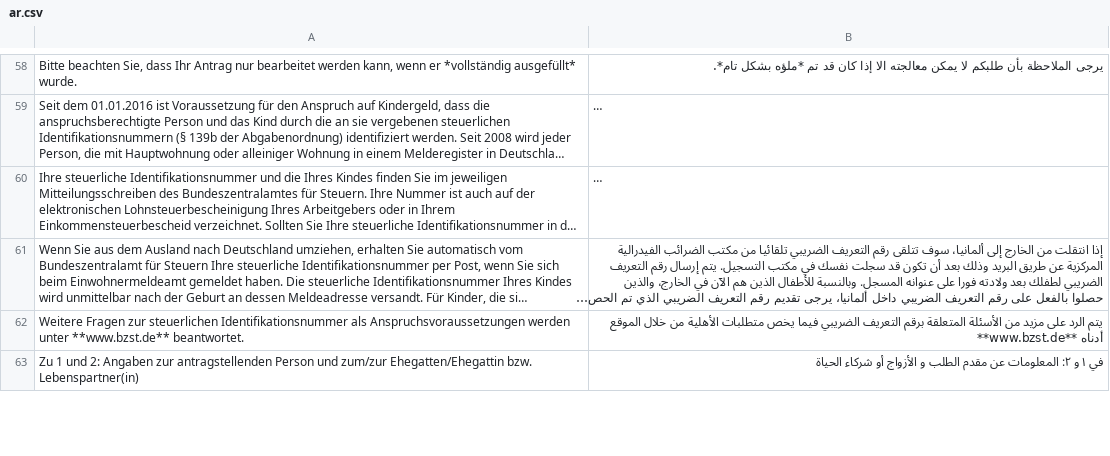
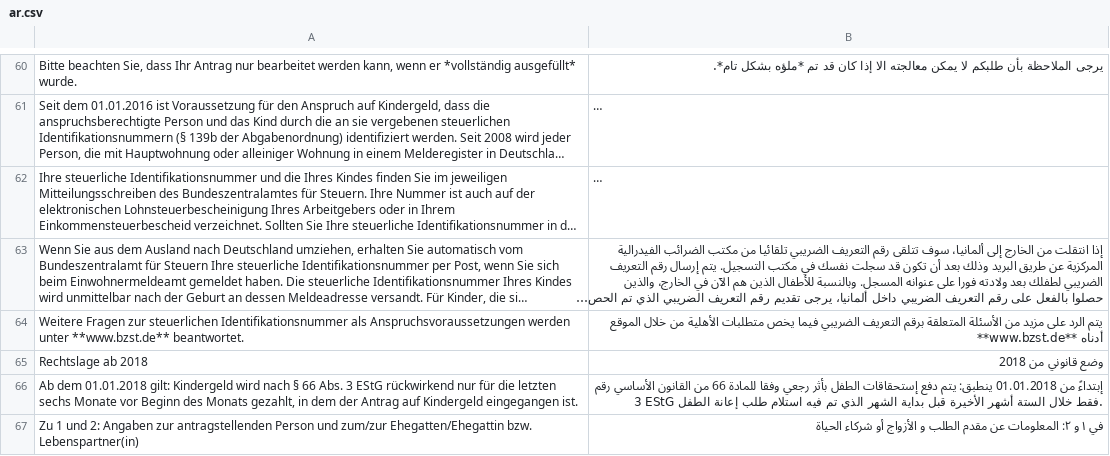
Before and after one commit to kub-berlin/formularprojekt, a CSV file: data/KG/ar.csv, drawn as a sheet; only a part is shown, gaps mark what is left out; long unchanged cells end in …; the diff covers the shown part only; the diff names each change by its address in the sheet, - before the commit and + after, or states it on an @@ line.

```diff
--- a/data/KG/ar.csv
+++ b/data/KG/ar.csv
+row 65: Rechtslage ab 2018 | وضع قانوني من 2018
+row 66: Ab dem 01.01.2018 gilt: Kindergeld wird nach § 66 Abs. 3 EStG rückwirkend nur für die letzten sechs Monate vor Beginn des Monats gezahlt, in dem der Antrag auf Kindergeld eingegangen ist. | إبتداءً من 01.01.2018 ينطبق: يتم دفع إستحقاقات الطفل بأثر رجعي وفقا للمادة 66 من القانون الأساسي رقم 3 EStG فقط خلال الستة أشهر الأخيرة قبل بداية الشهر الذي تم فيه استلام طلب إعانة الطفل.
```
Also changed, not shown: 2 added rows and 1 edited cell elsewhere in this file, data/BerH/ar.csv, data/KG3a/ar.csv, 3 other files.
